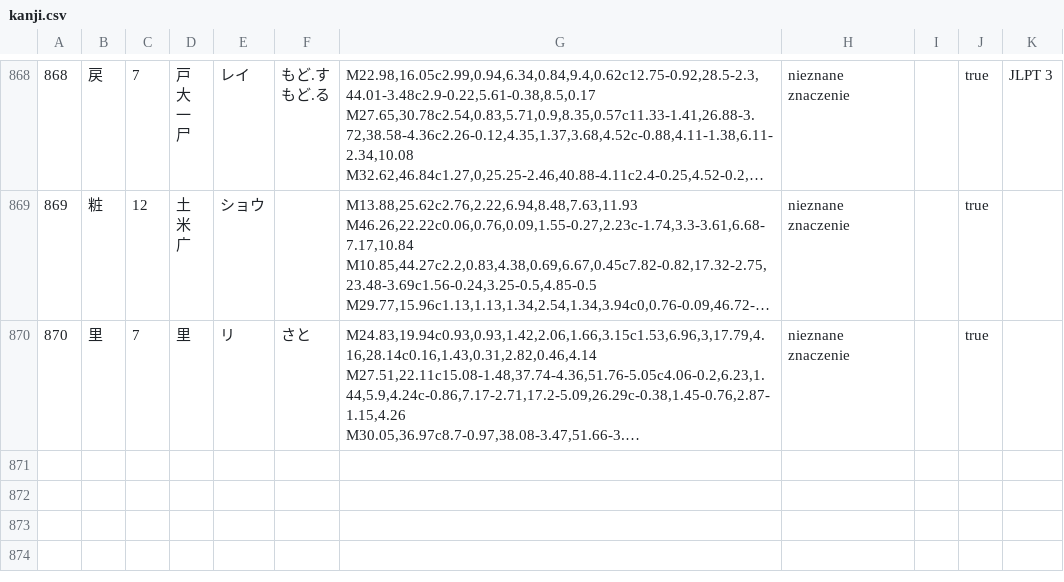
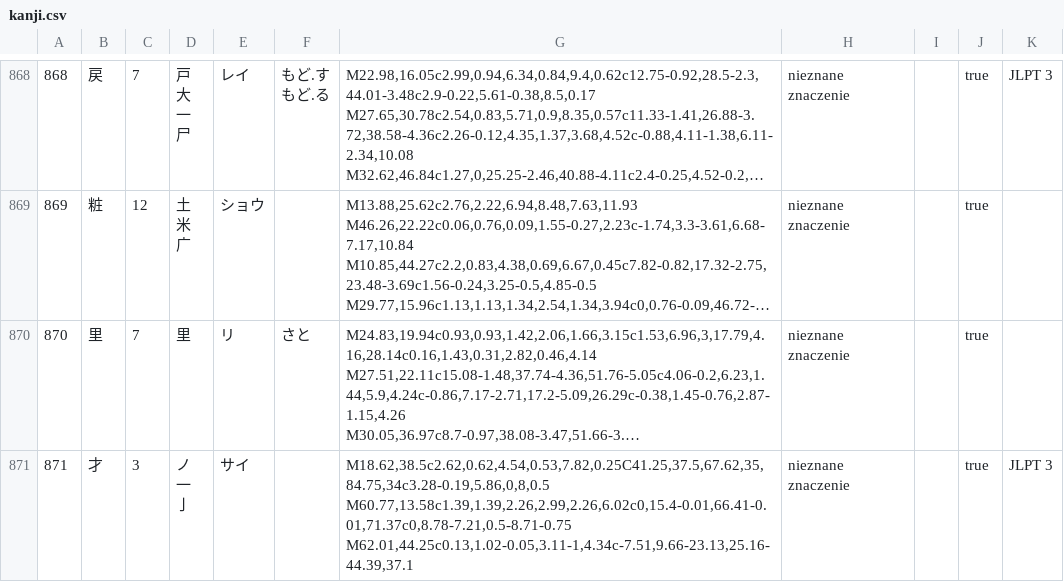
Before and after one commit to dedyk/JaponskiPomocnik, a CSV file: assets/kanji.csv, drawn as a sheet; only a part is shown, gaps mark what is left out; long unchanged cells end in …; ↵ is a line break in a cell; the diff names each change by its address in the sheet, - before the commit and + after, or states it on an @@ line.

```diff
--- a/assets/kanji.csv
+++ b/assets/kanji.csv
+row 871: 871 | 才 | 3 | ノ ↵ 一 ↵ 亅 | サイ |  | M18.62,38.5c2.62,0.62,4.54,0.53,7.82,0.25C41.25,37.5,67.62,35,84.75,34c3.28-0.19,5.86,0,8,0.5 ↵ M60.77,13.58c1.39,1.39,2.26,2.99,2.26,6.02c0,15.4-0.01,66.41-0.01,71.37c0,8.78-7.21,0.5-8.71-0.75 ↵ M62.01,44.25c0.13,1.02-0.05,3.11-1,4.34c-7.51,9.66-23.13,25.16-44.39,37.1 | nieznane znaczenie |  | true | JLPT 3
```
Also changed, not shown: assets/word.csv, 6 other files.
